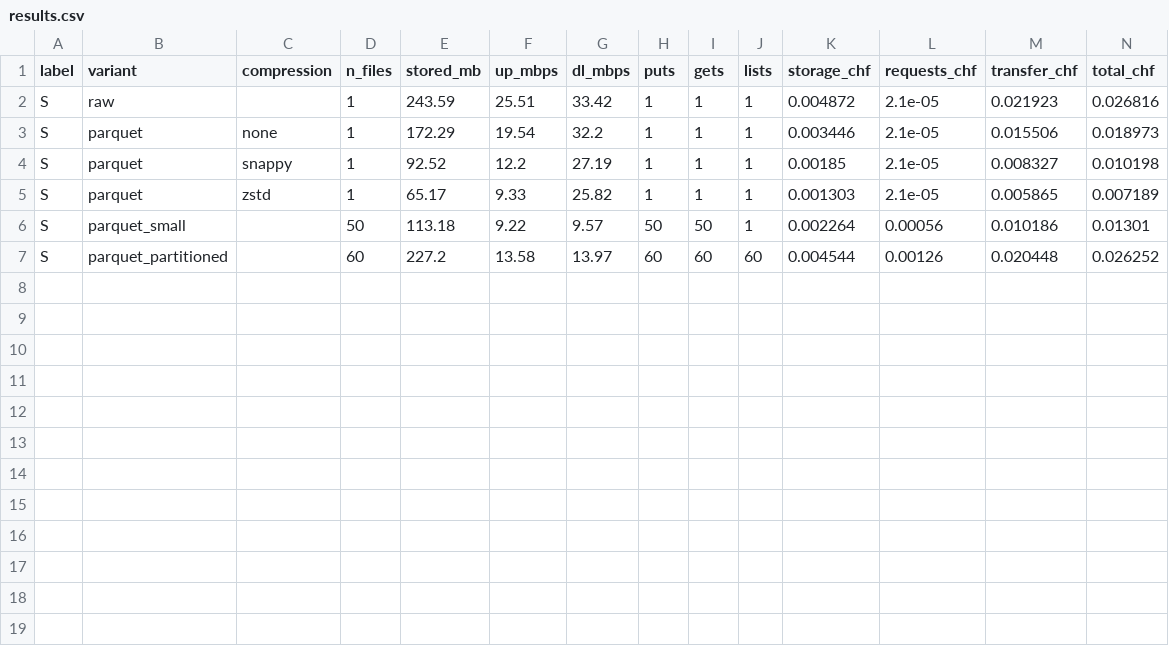
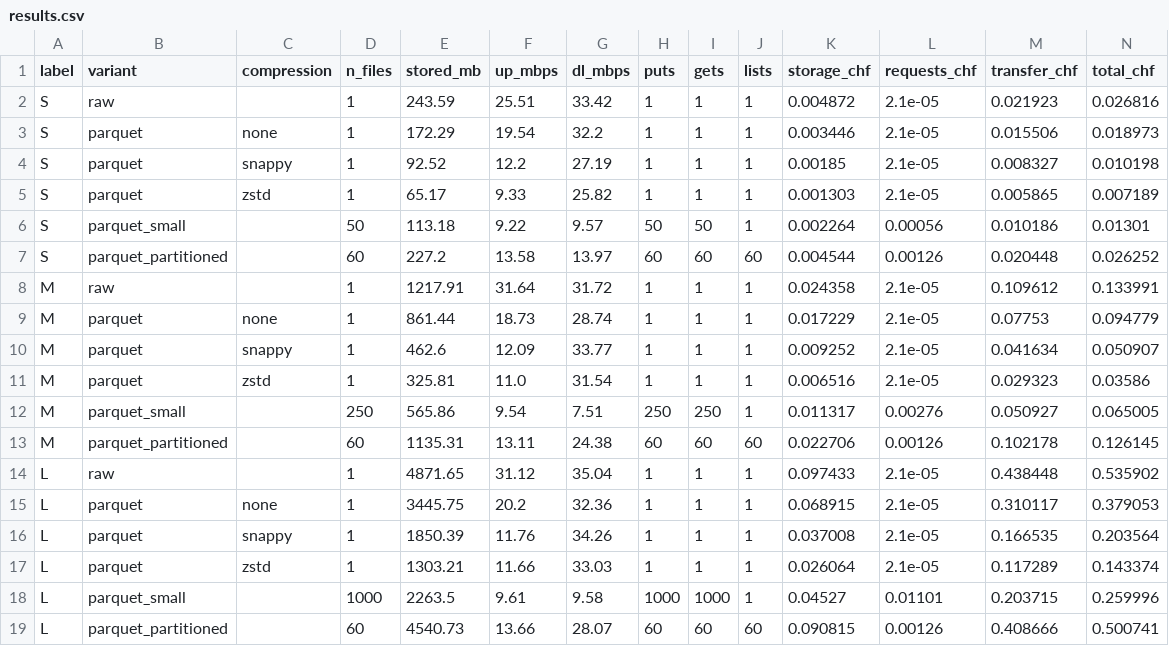
Before and after one commit to a2thesquare/CCBD_Project6, a CSV file: results.csv, drawn as a sheet.

Commit message:
Removed csv_to_parquet, ran for M and L, results.csv updated

```diff
--- a/results.csv
+++ b/results.csv
@@ -7 +7,13 @@ S,parquet_small,,50,113.18,9.22,9.57,50,50,1,0.002264,0.00056,0.010186,0.01301
 S,parquet_partitioned,,60,227.2,13.58,13.97,60,60,60,0.004544,0.00126,0.020448,0.026252
+M,raw,,1,1217.91,31.64,31.72,1,1,1,0.024358,2.1e-05,0.109612,0.133991
+M,parquet,none,1,861.44,18.73,28.74,1,1,1,0.017229,2.1e-05,0.07753,0.094779
+M,parquet,snappy,1,462.6,12.09,33.77,1,1,1,0.009252,2.1e-05,0.041634,0.050907
+M,parquet,zstd,1,325.81,11.0,31.54,1,1,1,0.006516,2.1e-05,0.029323,0.03586
+M,parquet_small,,250,565.86,9.54,7.51,250,250,1,0.011317,0.00276,0.050927,0.065005
+M,parquet_partitioned,,60,1135.31,13.11,24.38,60,60,60,0.022706,0.00126,0.102178,0.126145
+L,raw,,1,4871.65,31.12,35.04,1,1,1,0.097433,2.1e-05,0.438448,0.535902
+L,parquet,none,1,3445.75,20.2,32.36,1,1,1,0.068915,2.1e-05,0.310117,0.379053
+L,parquet,snappy,1,1850.39,11.76,34.26,1,1,1,0.037008,2.1e-05,0.166535,0.203564
+L,parquet,zstd,1,1303.21,11.66,33.03,1,1,1,0.026064,2.1e-05,0.117289,0.143374
+L,parquet_small,,1000,2263.5,9.61,9.58,1000,1000,1,0.04527,0.01101,0.203715,0.259996
+L,parquet_partitioned,,60,4540.73,13.66,28.07,60,60,60,0.090815,0.00126,0.408666,0.500741
```
Also changed, not shown: 2 other files.
